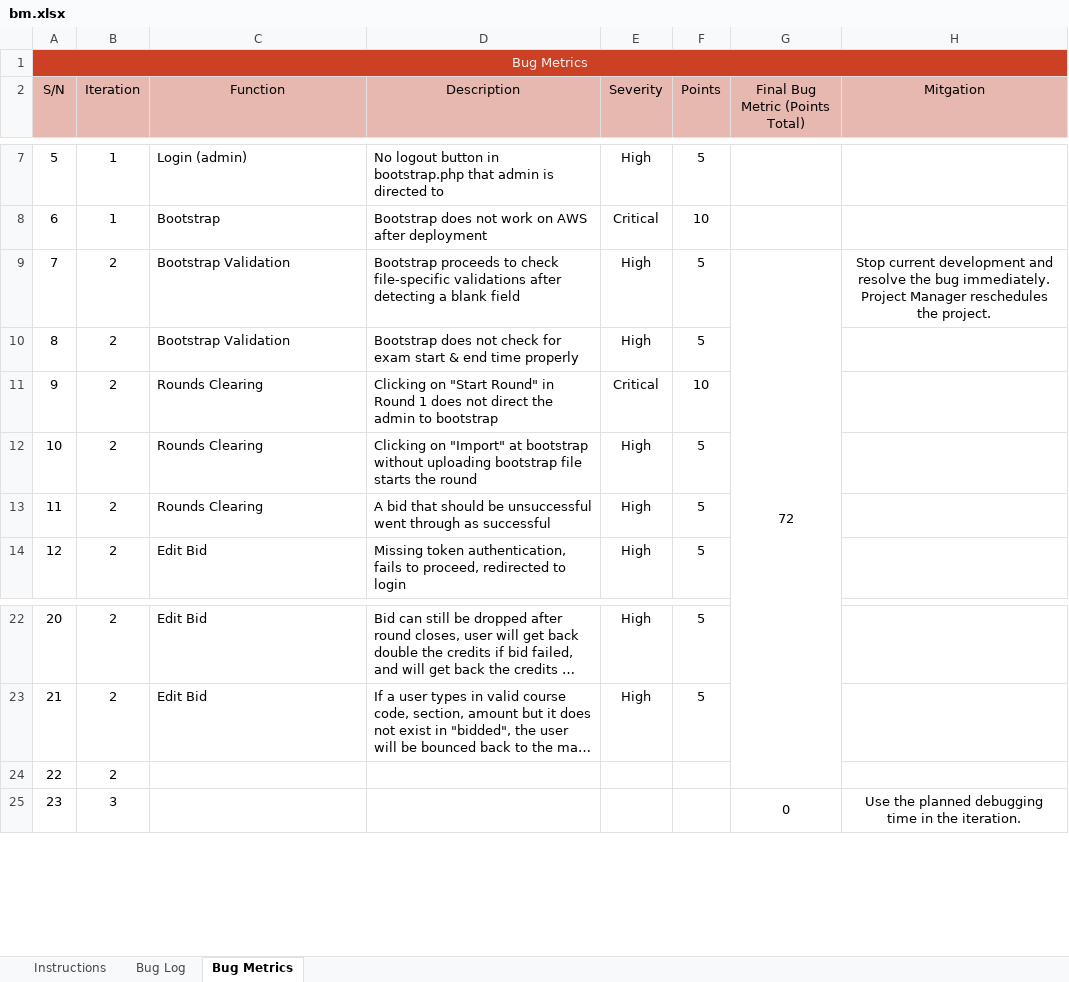
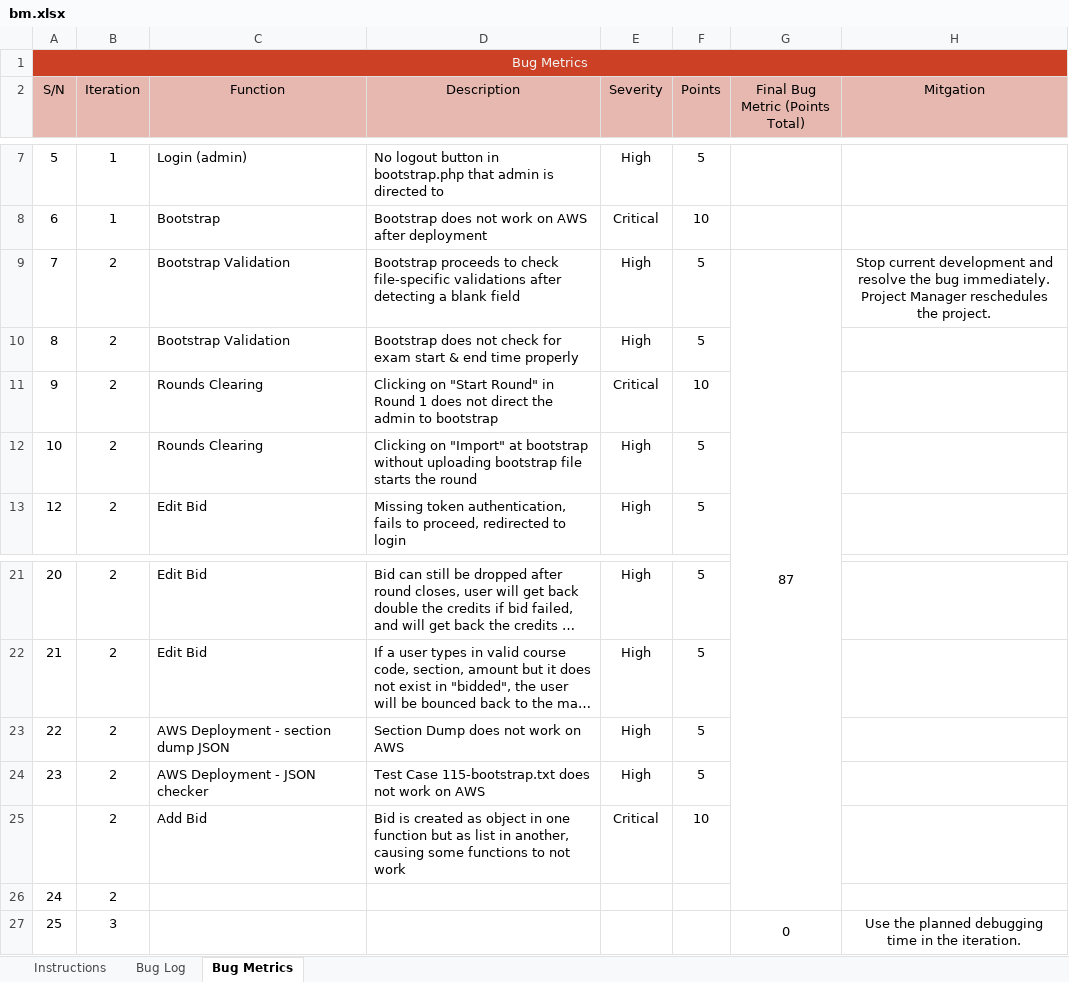
Before and after one commit to lifuhuang97/course-bidding-system, an Excel workbook: metrics/bm.xlsx, sheet Bug Metrics, drawn as a sheet; only a part is shown, gaps mark what is left out; long unchanged cells end in …; values as stored, in another font and other column widths than the file's, no borders; conditional formats not drawn; removed rows and columns are numbered as before the commit, all else as after; the diff names each change by its address in the sheet, - before the commit and + after, or states it on an @@ line.

Commit message:
Updated bug metrics and collated debugs for the team
Co-Authored-By: teeyong <teeyong@users.noreply.github.com>
Co-Authored-By: tvngo2018 <tvngo2018@users.noreply.github.com>
Co-Authored-By: tohwangting <tohwangting@users.noreply.github.com>
Co-Authored-By: tayyuliang <tayyuliang@users.noreply.github.com>

```diff
--- a/metrics/bm.xlsx (sheet Bug Metrics)
+++ b/metrics/bm.xlsx (sheet Bug Metrics)
-G9 (Final Bug Metric (Points Total)): 72
+G9 (Final Bug Metric (Points Total)): 87
-row 13: 11 | 2 | Rounds Clearing | A bid that should be unsuccessful went through as successful | High | 5
+row 23: 22 | 2 | AWS Deployment - section dump JSON | Section Dump does not work on AWS | High | 5
+row 24: 23 | 2 | AWS Deployment - JSON checker | Test Case 115-bootstrap.txt does not work on AWS | High | 5
+row 25:  | 2 | Add Bid | Bid is created as object in one function but as list in another, causing some functions to not work | Critical | 10
@@ column A (S/N) renumbered between rows 26 and 180 @@
```
Also changed, not shown: sheet Bug Log, formulas that keep their value, 8 other files.
